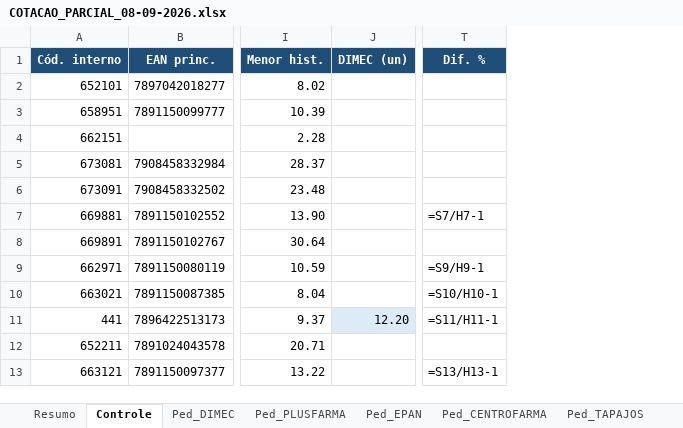
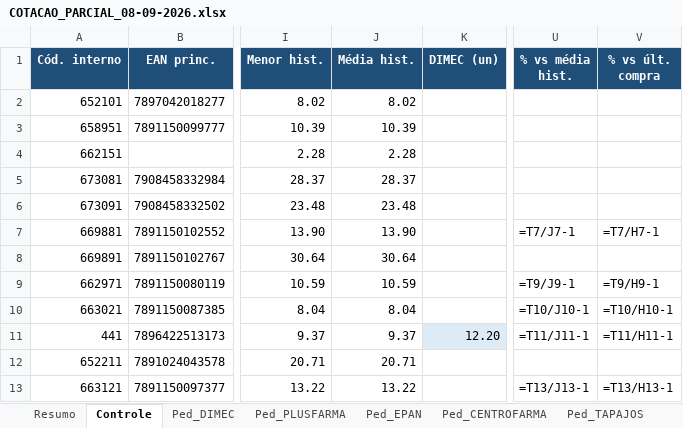
Before and after one commit to arthurrocha2025/farmarocha, an Excel workbook: cotacoes/2026-09-08/COTACAO_PARCIAL_08-09-2026.xlsx, sheet Controle, drawn as a sheet; only a part is shown, gaps mark what is left out; values as stored, in another font and other column widths than the file's, no borders; formulas without a stored value are shown as written; removed rows and columns are numbered as before the commit, all else as after; the diff names each change by its address in the sheet, - before the commit and + after, or states it on an @@ line.

```diff
--- a/cotacoes/2026-09-08/COTACAO_PARCIAL_08-09-2026.xlsx (sheet Controle)
+++ b/cotacoes/2026-09-08/COTACAO_PARCIAL_08-09-2026.xlsx (sheet Controle)
+column J (Média hist.), rows 2-13: 8.02 | 10.39 | 2.28 | 28.37 | 23.48 | 13.90 | 30.64 | 10.59 | 8.04 | 9.37 | 20.71 | 13.22
-column T (Dif. %), rows 7-13: =S7/H7-1 |  | =S9/H9-1 | =S10/H10-1 | =S11/H11-1 |  | =S13/H13-1
+column U (% vs média hist.), rows 7-13: =T7/J7-1 |  | =T9/J9-1 | =T10/J10-1 | =T11/J11-1 |  | =T13/J13-1
+column V (% vs últ. compra), rows 7-13: =T7/H7-1 |  | =T9/H9-1 | =T10/H10-1 | =T11/H11-1 |  | =T13/H13-1
```
Also changed, not shown: sheet Resumo, sheet Ped_PLUSFARMA, sheet Ped_MEDCENTRO, sheet Ped_BRASFARMA, sheet Ped_TAPAJOS, sheet Ped_CENTROFARMA, 3 more sheets, 1 other file.
